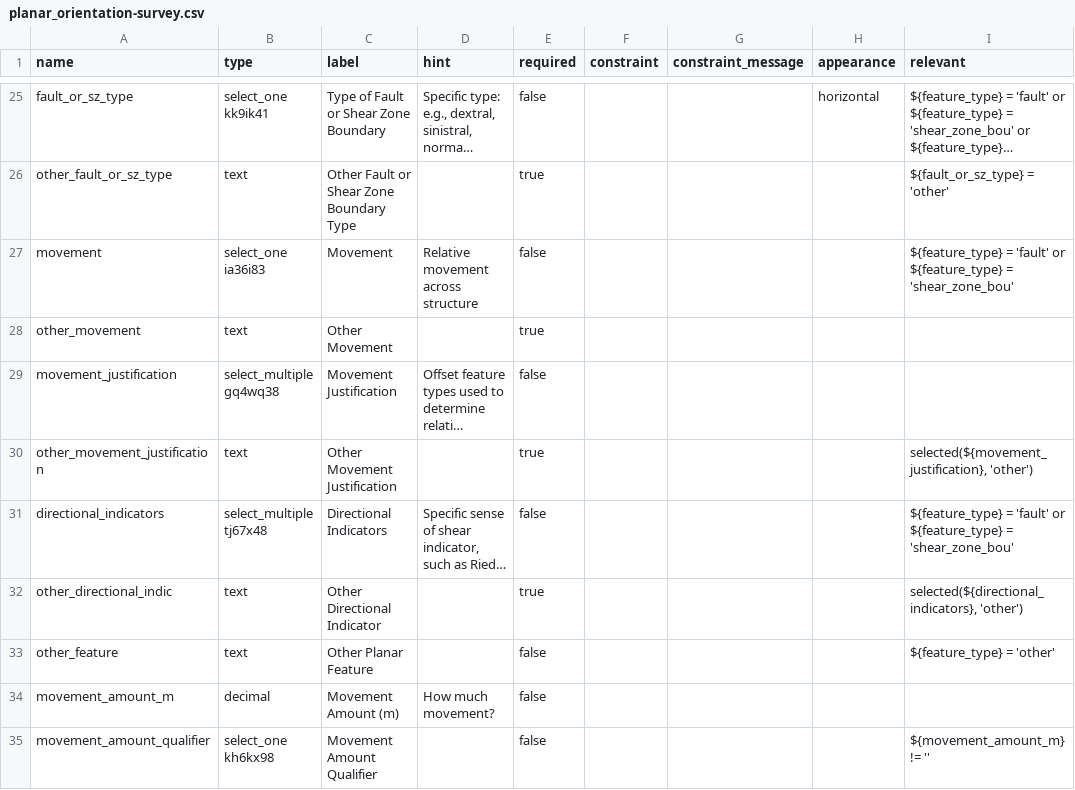
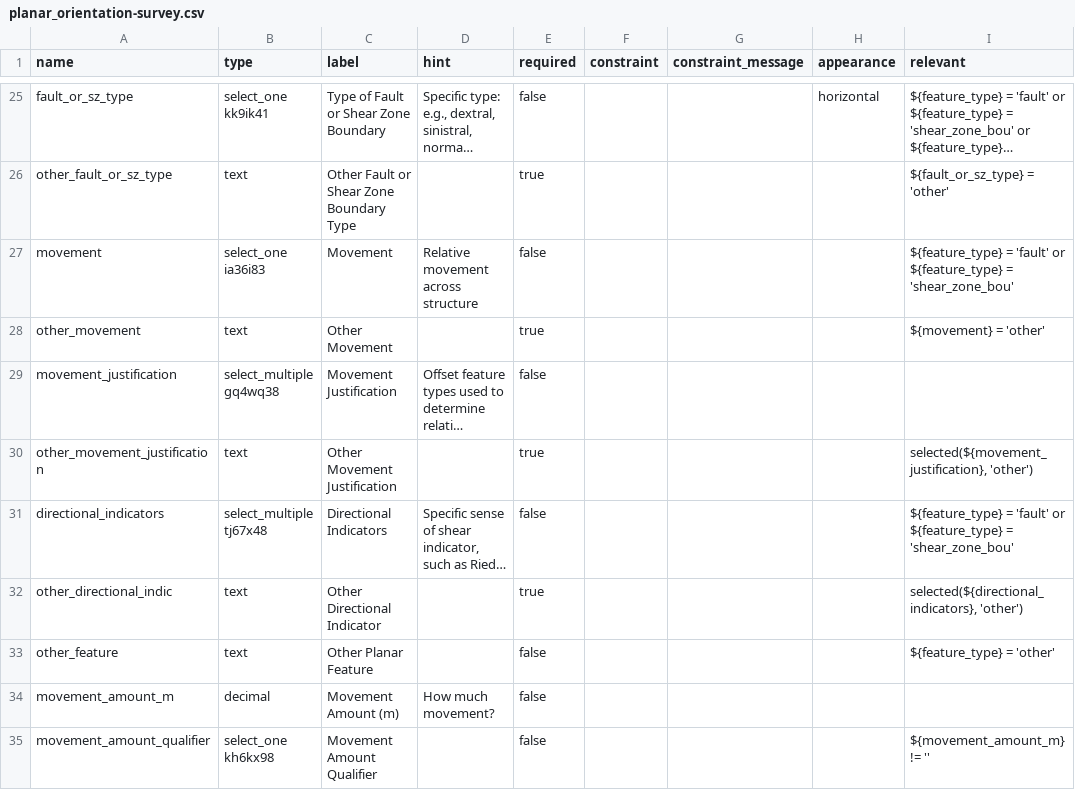
Before and after one commit to StraboSpot/strabo-mobile, a CSV file: www/app/data-models/planar_orientation-survey.csv, drawn as a sheet; only a part is shown, gaps mark what is left out; long unchanged cells end in …; the diff names each change by its address in the sheet, - before the commit and + after, or states it on an @@ line.

Commit message:
forms updated

```diff
--- a/www/app/data-models/planar_orientation-survey.csv
+++ b/www/app/data-models/planar_orientation-survey.csv
-I28 (relevant): (empty)
+I28 (relevant): ${movement} = 'other'
```
